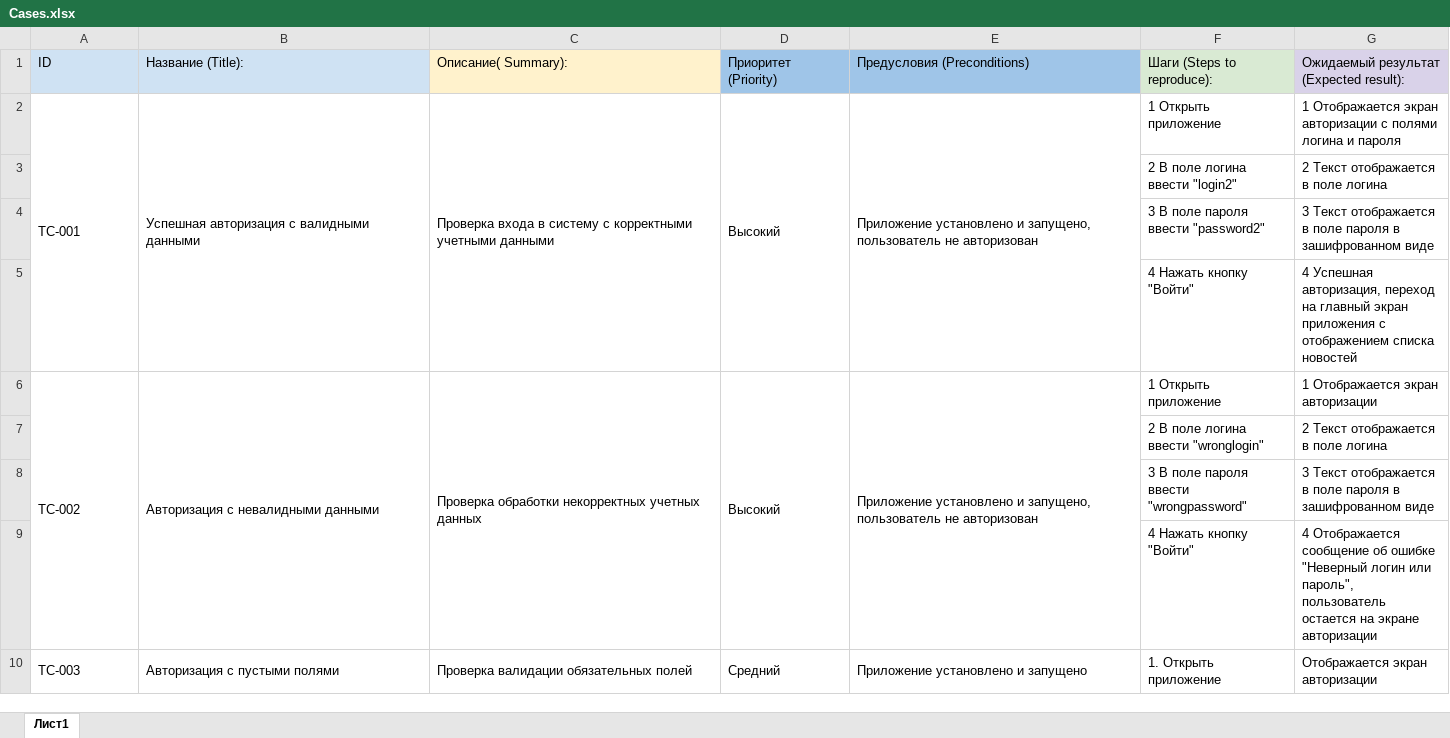
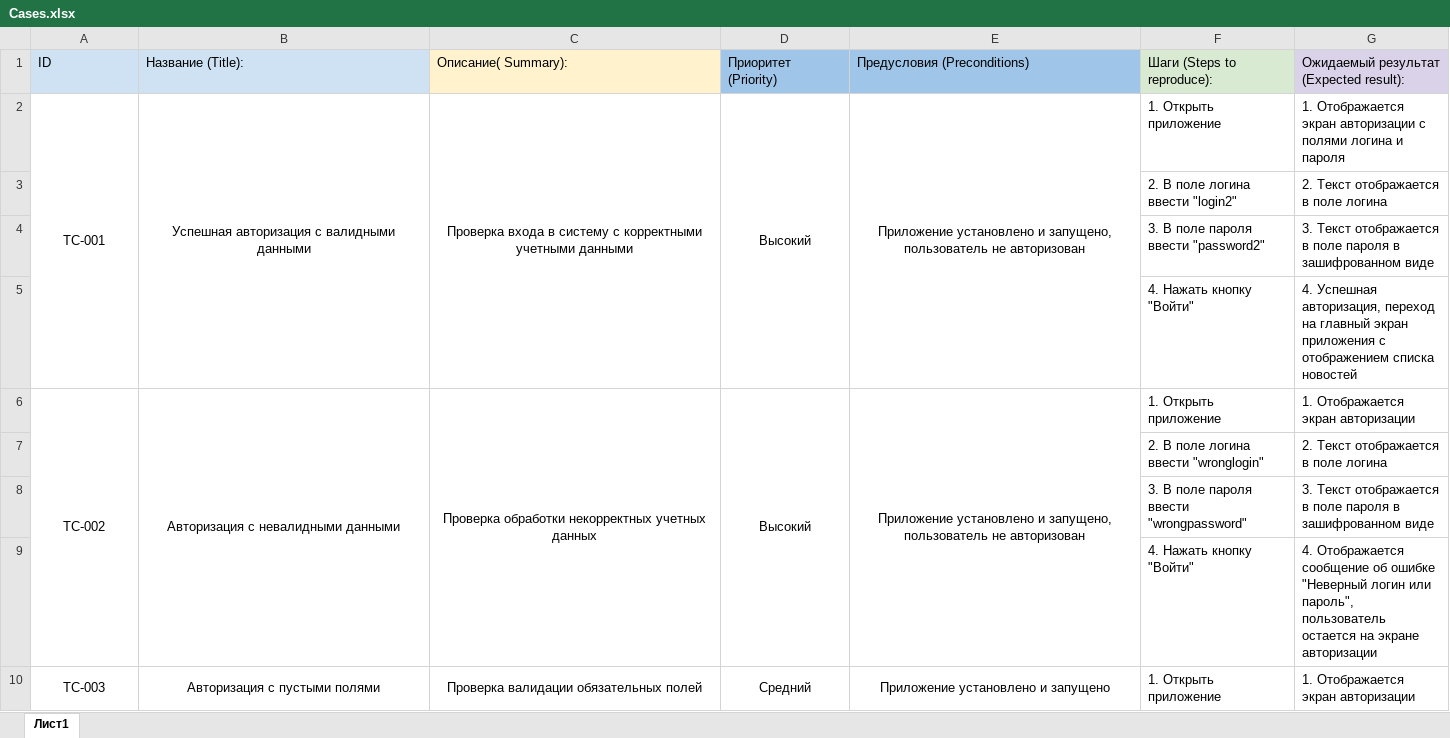
Before and after one commit to 0Gerty0/NETOLOGY_DIPLOM, an Excel workbook: Cases.xlsx, sheet Лист1, drawn as a sheet; only a part is shown; values as stored, in another font and other column widths than the file's, no borders; the diff covers the shown part only; the diff names each change by its address in the sheet, - before the commit and + after, or states it on an @@ line.

```diff
--- a/Cases.xlsx (sheet Лист1)
+++ b/Cases.xlsx (sheet Лист1)
-A2:E2 alignment: left
+A2:E2 alignment: center
-F2 (Шаги (Steps to reproduce):): 1 Открыть приложение
+F2 (Шаги (Steps to reproduce):): 1. Открыть приложение
-G2: 1 Отображается экран…
+G2: 1. Отображается экран…
-F3 (Шаги (Steps to reproduce):): 2 В поле логина ввести "login2"
+F3 (Шаги (Steps to reproduce):): 2. В поле логина ввести "login2"
-G3: 2 Текст отображается в поле логина
+G3: 2. Текст отображается в поле логина
-F4 (Шаги (Steps to reproduce):): 3 В поле пароля ввести "password2"
+F4 (Шаги (Steps to reproduce):): 3. В поле пароля ввести "password2"
-G4: 3 Текст отображается…
+G4: 3. Текст отображается…
-F5 (Шаги (Steps to reproduce):): 4 Нажать кнопку "Войти"
+F5 (Шаги (Steps to reproduce):): 4. Нажать кнопку "Войти"
-G5: 4 Успешная авторизация,…
+G5: 4. Успешная авторизация,…
-A6:E6 alignment: left
+A6:E6 alignment: center
-F6 (Шаги (Steps to reproduce):): 1 Открыть приложение
+F6 (Шаги (Steps to reproduce):): 1. Открыть приложение
-G6: 1 Отображается экран авторизации
+G6: 1. Отображается экран авторизации
-F7 (Шаги (Steps to reproduce):): 2 В поле логина ввести "wronglogin"
+F7 (Шаги (Steps to reproduce):): 2. В поле логина ввести "wronglogin"
-G7: 2 Текст отображается в поле логина
+G7: 2. Текст отображается в поле логина
-F8 (Шаги (Steps to reproduce):): 3 В поле пароля ввести "wrongpassword"
+F8 (Шаги (Steps to reproduce):): 3. В поле пароля ввести "wrongpassword"
-G8: 3 Текст отображается…
+G8: 3. Текст отображается…
-F9 (Шаги (Steps to reproduce):): 4 Нажать кнопку "Войти"
+F9 (Шаги (Steps to reproduce):): 4. Нажать кнопку "Войти"
-G9: 4 Отображается сообщение…
+G9: 4. Отображается сообщение…
-A10:E10 alignment: left
+A10:E10 alignment: center
-G10: Отображается экран авторизации
+G10: 1. Отображается экран авторизации
```
Also changed, not shown: 71 added rows, 33 removed rows, 52 edited cells, cell formats and merged cells elsewhere in this sheet, Check.xlsx, 1 other file.
